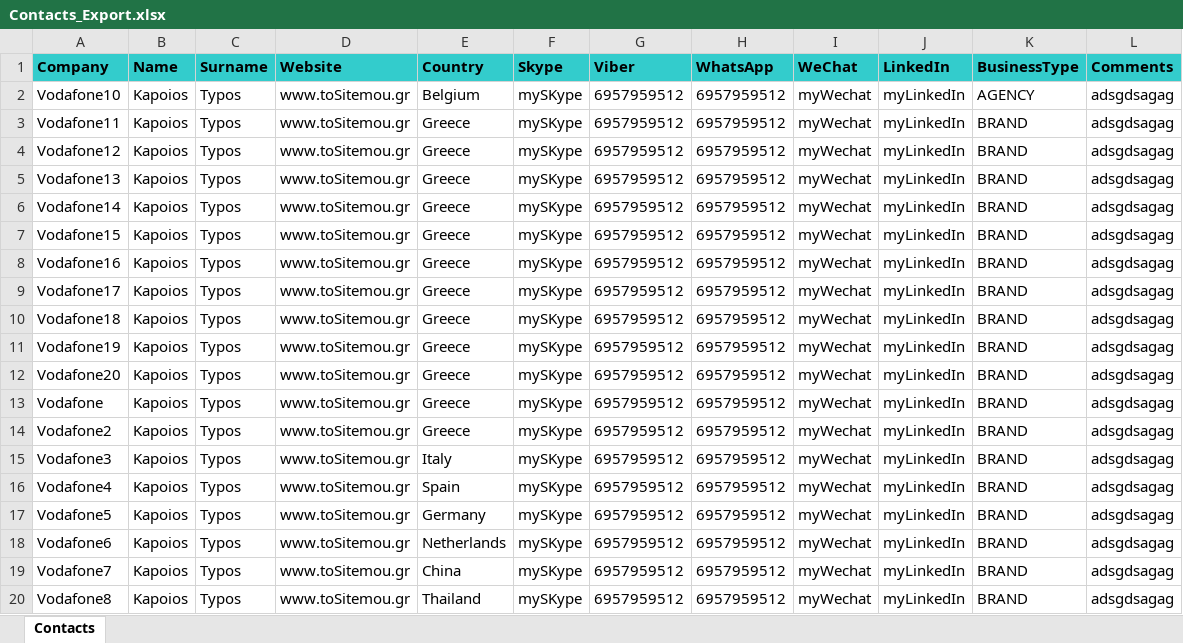
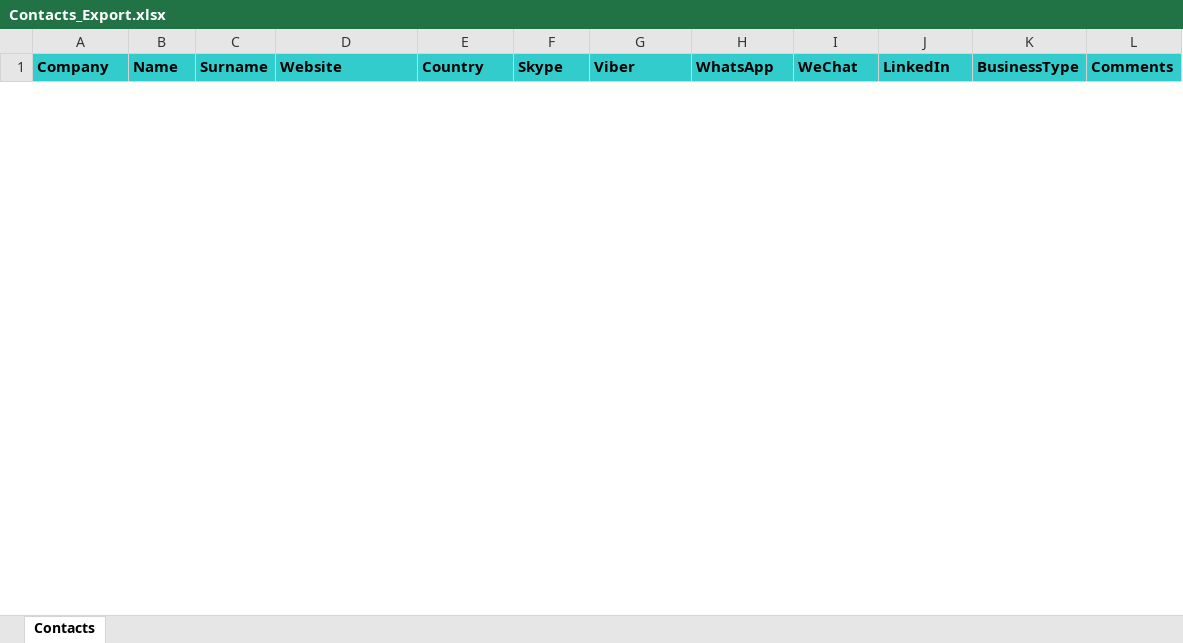
Before and after one commit to thanosntou/crm2022, an Excel workbook: Contacts_Export.xlsx, sheet Contacts, drawn as a sheet; only a part is shown; values as stored, in another font and other column widths than the file's, no borders; removed rows and columns are numbered as before the commit, all else as after; the diff covers the shown part only; the diff names each change by its address in the sheet, - before the commit and + after, or states it on an @@ line.

```diff
--- a/Contacts_Export.xlsx (sheet Contacts)
+++ b/Contacts_Export.xlsx (sheet Contacts)
-row 2: Vodafone10 | Kapoios | Typos | www.toSitemou.gr | Belgium | mySKype | 6957959512 | 6957959512 | myWechat | myLinkedIn | AGENCY | adsgdsagag
-row 3: Vodafone11 | Kapoios | Typos | www.toSitemou.gr | Greece | mySKype | 6957959512 | 6957959512 | myWechat | myLinkedIn | BRAND | adsgdsagag
-row 4: Vodafone12 | Kapoios | Typos | www.toSitemou.gr | Greece | mySKype | 6957959512 | 6957959512 | myWechat | myLinkedIn | BRAND | adsgdsagag
-row 5: Vodafone13 | Kapoios | Typos | www.toSitemou.gr | Greece | mySKype | 6957959512 | 6957959512 | myWechat | myLinkedIn | BRAND | adsgdsagag
-row 6: Vodafone14 | Kapoios | Typos | www.toSitemou.gr | Greece | mySKype | 6957959512 | 6957959512 | myWechat | myLinkedIn | BRAND | adsgdsagag
-row 7: Vodafone15 | Kapoios | Typos | www.toSitemou.gr | Greece | mySKype | 6957959512 | 6957959512 | myWechat | myLinkedIn | BRAND | adsgdsagag
-row 8: Vodafone16 | Kapoios | Typos | www.toSitemou.gr | Greece | mySKype | 6957959512 | 6957959512 | myWechat | myLinkedIn | BRAND | adsgdsagag
-row 9: Vodafone17 | Kapoios | Typos | www.toSitemou.gr | Greece | mySKype | 6957959512 | 6957959512 | myWechat | myLinkedIn | BRAND | adsgdsagag
-row 10: Vodafone18 | Kapoios | Typos | www.toSitemou.gr | Greece | mySKype | 6957959512 | 6957959512 | myWechat | myLinkedIn | BRAND | adsgdsagag
-row 11: Vodafone19 | Kapoios | Typos | www.toSitemou.gr | Greece | mySKype | 6957959512 | 6957959512 | myWechat | myLinkedIn | BRAND | adsgdsagag
-row 12: Vodafone20 | Kapoios | Typos | www.toSitemou.gr | Greece | mySKype | 6957959512 | 6957959512 | myWechat | myLinkedIn | BRAND | adsgdsagag
-row 13: Vodafone | Kapoios | Typos | www.toSitemou.gr | Greece | mySKype | 6957959512 | 6957959512 | myWechat | myLinkedIn | BRAND | adsgdsagag
-row 14: Vodafone2 | Kapoios | Typos | www.toSitemou.gr | Greece | mySKype | 6957959512 | 6957959512 | myWechat | myLinkedIn | BRAND | adsgdsagag
-row 15: Vodafone3 | Kapoios | Typos | www.toSitemou.gr | Italy | mySKype | 6957959512 | 6957959512 | myWechat | myLinkedIn | BRAND | adsgdsagag
-row 16: Vodafone4 | Kapoios | Typos | www.toSitemou.gr | Spain | mySKype | 6957959512 | 6957959512 | myWechat | myLinkedIn | BRAND | adsgdsagag
-row 17: Vodafone5 | Kapoios | Typos | www.toSitemou.gr | Germany | mySKype | 6957959512 | 6957959512 | myWechat | myLinkedIn | BRAND | adsgdsagag
-row 18: Vodafone6 | Kapoios | Typos | www.toSitemou.gr | Netherlands | mySKype | 6957959512 | 6957959512 | myWechat | myLinkedIn | BRAND | adsgdsagag
-row 19: Vodafone7 | Kapoios | Typos | www.toSitemou.gr | China | mySKype | 6957959512 | 6957959512 | myWechat | myLinkedIn | BRAND | adsgdsagag
-row 20: Vodafone8 | Kapoios | Typos | www.toSitemou.gr | Thailand | mySKype | 6957959512 | 6957959512 | myWechat | myLinkedIn | BRAND | adsgdsagag
```
Also changed, not shown: 2 added rows and 12 removed rows elsewhere in this sheet, 7 other files.
